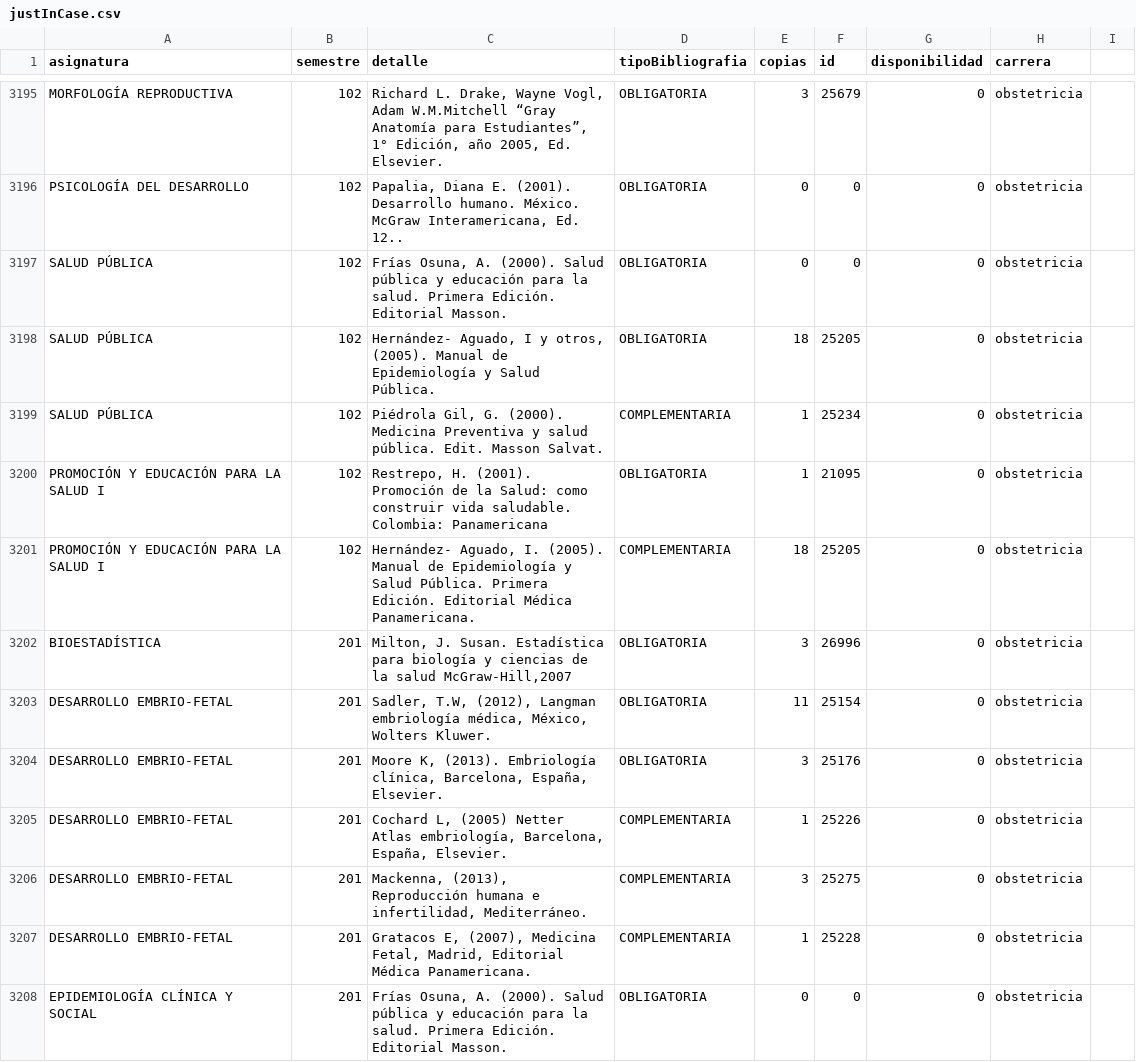
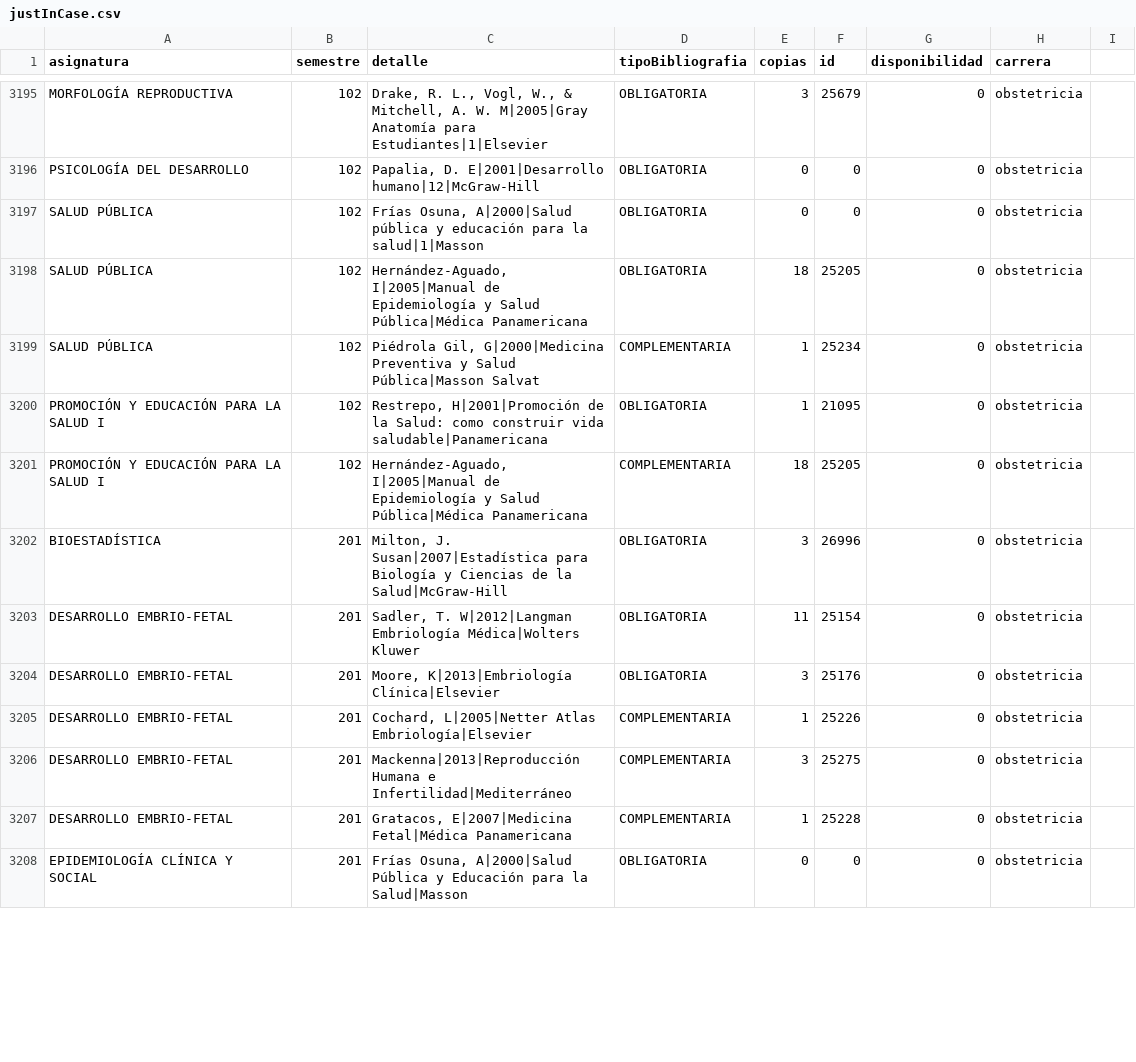
Before and after one commit to SelfSpectrum/udaBiblioteca, a CSV file: justInCase.csv, drawn as a sheet; only a part is shown, gaps mark what is left out; the diff covers the shown part only; the diff names each change by its address in the sheet, - before the commit and + after, or states it on an @@ line.

```diff
--- a/justInCase.csv
+++ b/justInCase.csv
-C3195 (detalle): Richard L. Drake, Wayne Vogl, Adam W.M.Mitchell “Gray Anatomía para Estudiantes”, 1° Edición, año 2005, Ed. Elsevier.
+C3195 (detalle): Drake, R. L., Vogl, W., & Mitchell, A. W. M|2005|Gray Anatomía para Estudiantes|1|Elsevier
-C3196 (detalle): Papalia, Diana E. (2001). Desarrollo humano. México. McGraw Interamericana, Ed. 12..
+C3196 (detalle): Papalia, D. E|2001|Desarrollo humano|12|McGraw-Hill
-C3197 (detalle): Frías Osuna, A. (2000). Salud pública y educación para la salud. Primera Edición. Editorial Masson.
+C3197 (detalle): Frías Osuna, A|2000|Salud pública y educación para la salud|1|Masson
-C3198 (detalle): Hernández- Aguado, I y otros, (2005). Manual de Epidemiología y Salud Pública.
+C3198 (detalle): Hernández-Aguado, I|2005|Manual de Epidemiología y Salud Pública|Médica Panamericana
-C3199 (detalle): Piédrola Gil, G. (2000). Medicina Preventiva y salud pública. Edit. Masson Salvat.
+C3199 (detalle): Piédrola Gil, G|2000|Medicina Preventiva y Salud Pública|Masson Salvat
-C3200 (detalle): Restrepo, H. (2001). Promoción de la Salud: como construir vida saludable. Colombia: Panamericana
+C3200 (detalle): Restrepo, H|2001|Promoción de la Salud: como construir vida saludable|Panamericana
-C3201 (detalle): Hernández- Aguado, I. (2005). Manual de Epidemiología y Salud Pública. Primera Edición. Editorial Médica Panamericana.
+C3201 (detalle): Hernández-Aguado, I|2005|Manual de Epidemiología y Salud Pública|Médica Panamericana
-C3202 (detalle): Milton, J. Susan. Estadística para biología y ciencias de la salud McGraw-Hill,2007
+C3202 (detalle): Milton, J. Susan|2007|Estadística para Biología y Ciencias de la Salud|McGraw-Hill
-C3203 (detalle): Sadler, T.W, (2012), Langman embriología médica, México, Wolters Kluwer.
+C3203 (detalle): Sadler, T. W|2012|Langman Embriología Médica|Wolters Kluwer
-C3204 (detalle): Moore K, (2013). Embriología clínica, Barcelona, España, Elsevier.
+C3204 (detalle): Moore, K|2013|Embriología Clínica|Elsevier
-C3205 (detalle): Cochard L, (2005) Netter Atlas embriología, Barcelona, España, Elsevier.
+C3205 (detalle): Cochard, L|2005|Netter Atlas Embriología|Elsevier
-C3206 (detalle): Mackenna, (2013), Reproducción humana e infertilidad, Mediterráneo.
+C3206 (detalle): Mackenna|2013|Reproducción Humana e Infertilidad|Mediterráneo
-C3207 (detalle): Gratacos E, (2007), Medicina Fetal, Madrid, Editorial Médica Panamericana.
+C3207 (detalle): Gratacos, E|2007|Medicina Fetal|Médica Panamericana
-C3208 (detalle): Frías Osuna, A. (2000). Salud pública y educación para la salud. Primera Edición. Editorial Masson.
+C3208 (detalle): Frías Osuna, A|2000|Salud Pública y Educación para la Salud|Masson
```
Also changed, not shown: 136 edited cells elsewhere in this file, 2 other files.
